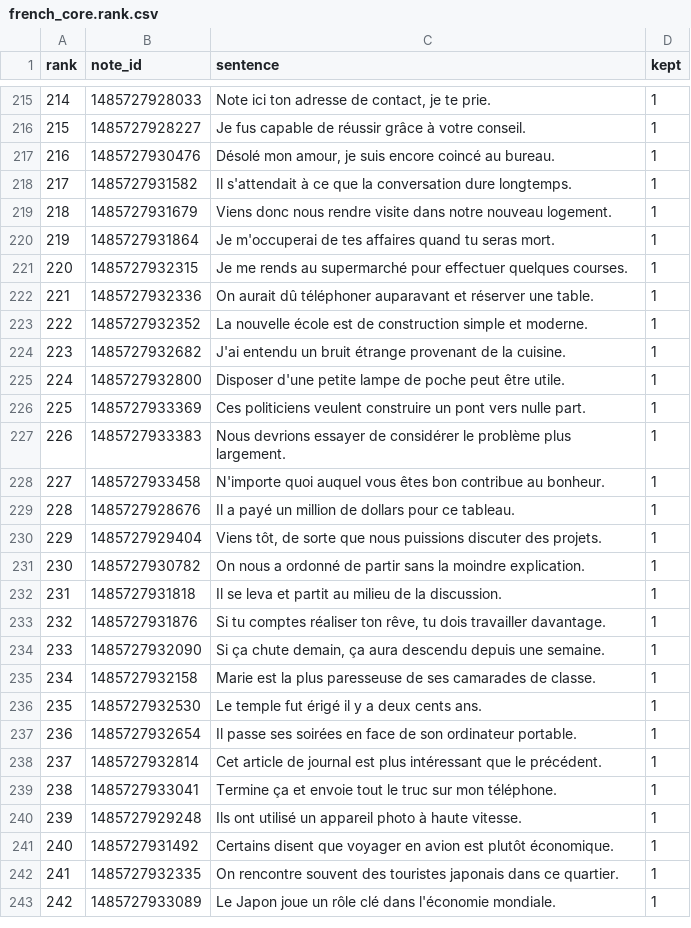
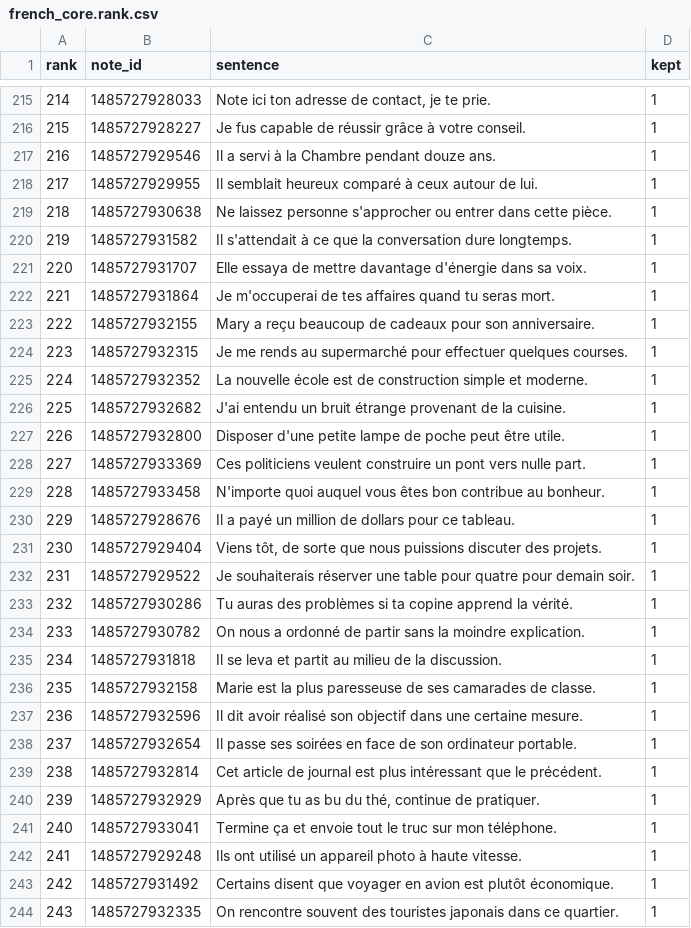
Before and after one commit to boscoh/anki-tools, a CSV file: apkg/french_core.rank.csv, drawn as a sheet; only a part is shown, gaps mark what is left out; the shorter side is filled out with more unchanged rows; removed rows and columns are numbered as before the commit, all else as after; the diff covers the shown part only; the diff names each change by its address in the sheet, - before the commit and + after, or states it on an @@ line.

Commit message:
Close anki-iprg: French register rule rejects passe simple sentences
The shared card filter gains a register rule that a language runs through the
register_ok hook. French rejects a verb with the passe simple tags and an
ending of a passe simple. The cull and the core rebuild: core 280 cards with
K23 0.821, cull 1000 cards. ADR 0055 records the rule.

```diff
--- a/apkg/french_core.rank.csv
+++ b/apkg/french_core.rank.csv
@@ column A (rank) renumbered from row 135 down @@
@@ row 217 moved to row 264: 263 @@
+row 217: 216 | 1485727929546 | Il a servi à la Chambre pendant douze ans. | 1
+row 218: 217 | 1485727929955 | Il semblait heureux comparé à ceux autour de lui. | 1
+row 219: 218 | 1485727930638 | Ne laissez personne s'approcher ou entrer dans cette pièce. | 1
-row 219: 218 | 1485727931679 | Viens donc nous rendre visite dans notre nouveau logement. | 1
+row 221: 220 | 1485727931707 | Elle essaya de mettre davantage d'énergie dans sa voix. | 1
+row 223: 222 | 1485727932155 | Mary a reçu beaucoup de cadeaux pour son anniversaire. | 1
-row 222: 221 | 1485727932336 | On aurait dû téléphoner auparavant et réserver une table. | 1
-row 227: 226 | 1485727933383 | Nous devrions essayer de considérer le problème plus largement. | 1
+row 232: 231 | 1485727929522 | Je souhaiterais réserver une table pour quatre pour demain soir. | 1
+row 233: 232 | 1485727930286 | Tu auras des problèmes si ta copine apprend la vérité. | 1
-row 233: 232 | 1485727931876 | Si tu comptes réaliser ton rêve, tu dois travailler davantage. | 1
-row 234: 233 | 1485727932090 | Si ça chute demain, ça aura descendu depuis une semaine. | 1
-row 236: 235 | 1485727932530 | Le temple fut érigé il y a deux cents ans. | 1
+row 237: 236 | 1485727932596 | Il dit avoir réalisé son objectif dans une certaine mesure. | 1
@@ row 261 moved to row 240: 239 @@
```
Also changed, not shown: 13 added rows, 12 removed rows and 8 moved rows elsewhere in this file, apkg/french_1000.coverage.csv, 19 other files.
